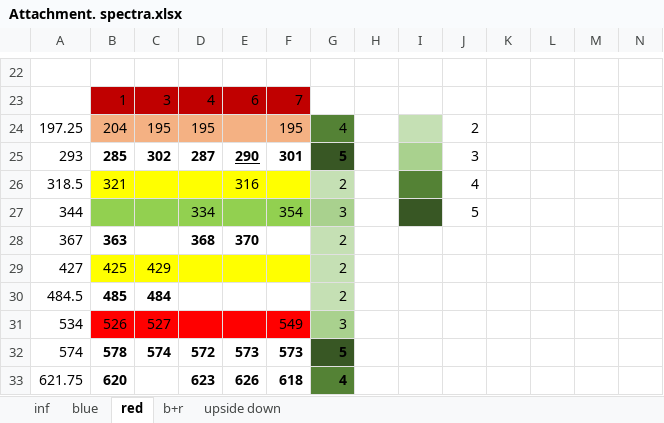
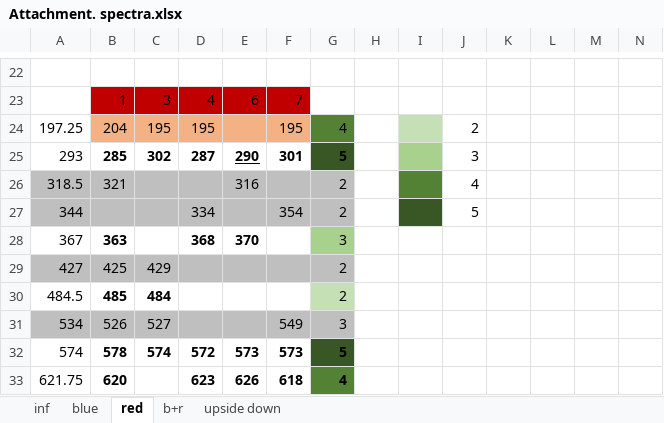
Before and after one commit to KorobovEVG/diplom_b, an Excel workbook: Attachment. spectra.xlsx, sheet red, drawn as a sheet; only a part is shown, gaps mark what is left out; values as stored, in another font and other column widths than the file's, no borders; the diff names each change by its address in the sheet, - before the commit and + after, or states it on an @@ line.

```diff
--- a/Attachment. spectra.xlsx (sheet red)
+++ b/Attachment. spectra.xlsx (sheet red)
-A26:A27 fill: none
+A26:A27 fill: #BFBFBF
-B26:F26 fill: #FFFF00
+B26:F26 fill: #BFBFBF
-G26 fill: #C5E0B4
+G26 fill: #BFBFBF
-B27:F27 fill: #92D050
+B27:F27 fill: #BFBFBF
-G27: 3
+G27: 2
-G27 fill: #A9D18E
+G27 fill: #BFBFBF
-G28: 2
+G28: 3
-G28 fill: #C5E0B4
+G28 fill: #A9D18E
-A29 fill: none
+A29 fill: #BFBFBF
-B29:F29 fill: #FFFF00
+B29:F29 fill: #BFBFBF
-G29 fill: #C5E0B4
+G29 fill: #BFBFBF
-A31 fill: none
+A31 fill: #BFBFBF
-B31:F31 fill: #FF0000
+B31:F31 fill: #BFBFBF
-G31 fill: #A9D18E
+G31 fill: #BFBFBF
```
Also changed, not shown: sheet b+r, sheet blue, 14 other files.
